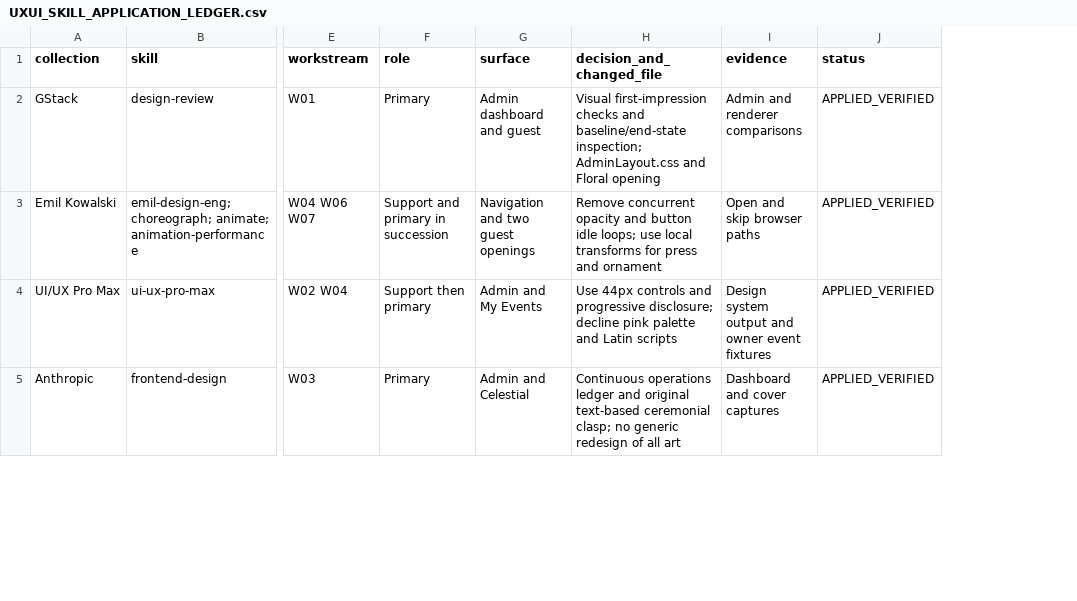
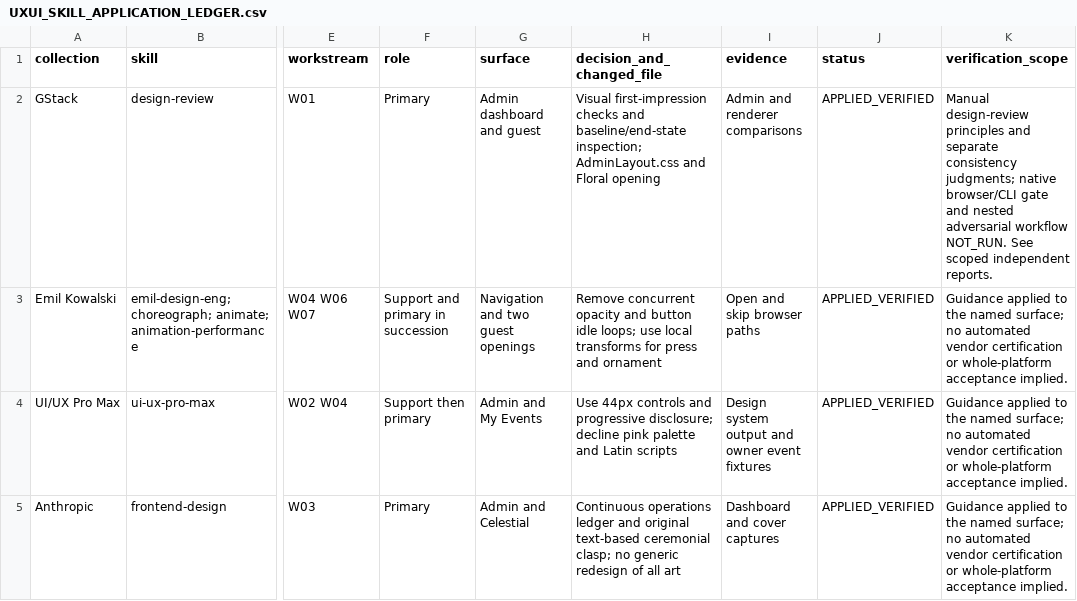
Before and after one commit to KoeurngVireakk/Koupreng-invitation_project, a CSV file: docs/uxui/sss-plus-v2/UXUI_SKILL_APPLICATION_LEDGER.csv, drawn as a sheet; only a part is shown, gaps mark what is left out; the diff covers the shown part only; the diff names each change by its address in the sheet, - before the commit and + after, or states it on an @@ line.

Commit message:
Publish audited UX acceptance and performance evidence

```diff
--- a/docs/uxui/sss-plus-v2/UXUI_SKILL_APPLICATION_LEDGER.csv
+++ b/docs/uxui/sss-plus-v2/UXUI_SKILL_APPLICATION_LEDGER.csv
+column K (verification_scope), rows 2-5: Manual design-review principles and separate consistency judgments; native browser/CLI gate and nested adversarial workflow NOT_RUN. See scoped independent reports. | Guidance applied to the named surface; no automated vendor certification or whole-platform acceptance implied. | Guidance applied to the named surface; no automated vendor certification or whole-platform acceptance implied. | Guidance applied to the named surface; no automated vendor certification or whole-platform acceptance implied.
```
Also changed, not shown: 1 added row and 8 edited cells elsewhere in this file, docs/uxui/sss-plus-v2/UXUI_PHASE_01_27_AUDIT_MATRIX.csv, 32 other files.
